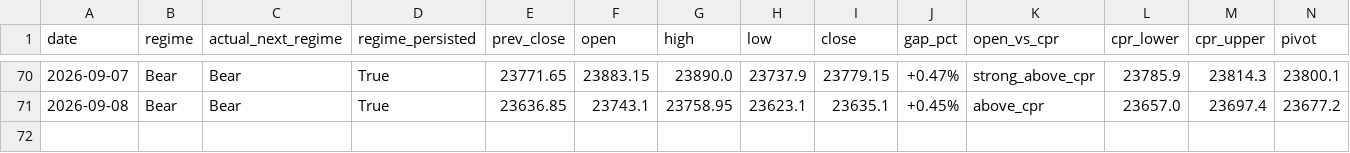
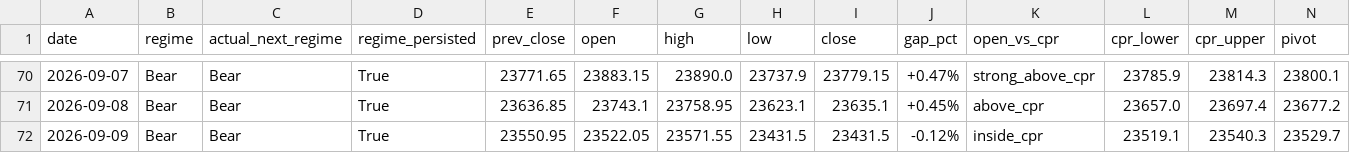
Before and after one commit to Anit0607/Merged-Nifty-Intraday-Analysis, a CSV file: results.csv, drawn as a sheet; only a part is shown, gaps mark what is left out; rows hold the shown columns only; the diff names each change by its address in the sheet, - before the commit and + after, or states it on an @@ line.

```diff
--- a/results.csv
+++ b/results.csv
+row 72: 2026-09-09 | Bear | Bear | True | 23550.95 | 23522.05 | 23571.55 | 23431.5 | 23431.5 | -0.12% | inside_cpr | 23519.1 | 23540.3 | 23529.7
```
Also changed, not shown: 2 other files.
